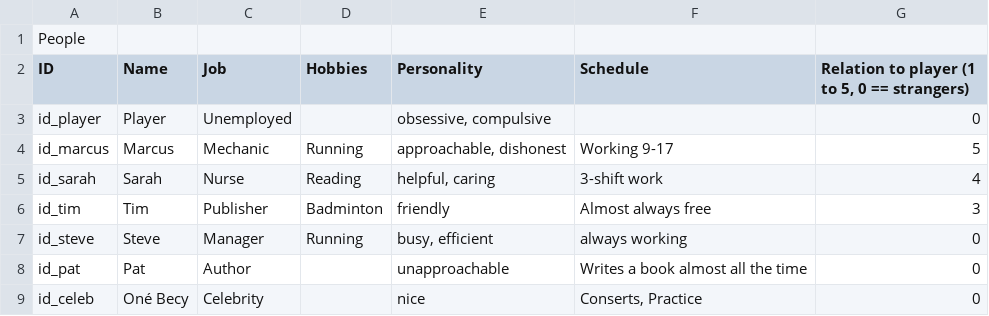
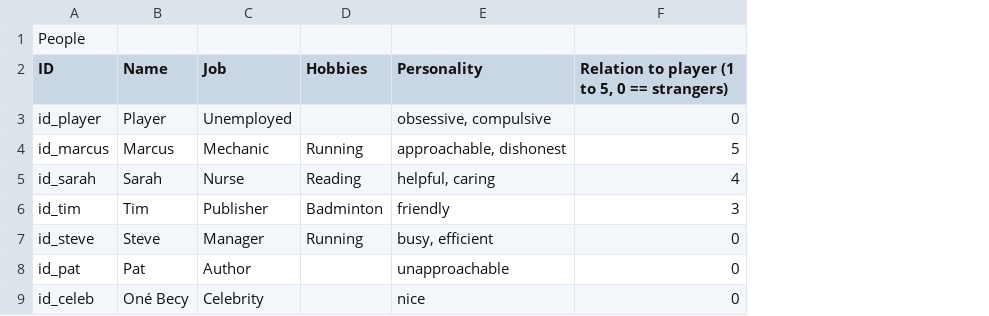
Before and after one commit to HuvaaKoodia/LD38_2017, a CSV file: Assets/Data/People.csv, drawn as a sheet; the diff names each change by its address in the sheet, - before the commit and + after, or states it on an @@ line.

Commit message:
Bug fixes + basic schedules + initial graphics implementation

```diff
--- a/Assets/Data/People.csv
+++ b/Assets/Data/People.csv
-column F (Schedule), rows 4-9: Working 9-17 | 3-shift work | Almost always free | always working | Writes a book almost all the time | Conserts, Practice
```
Also changed, not shown: Assets/Data/PersonalityTraits.csv, 13 other files.
